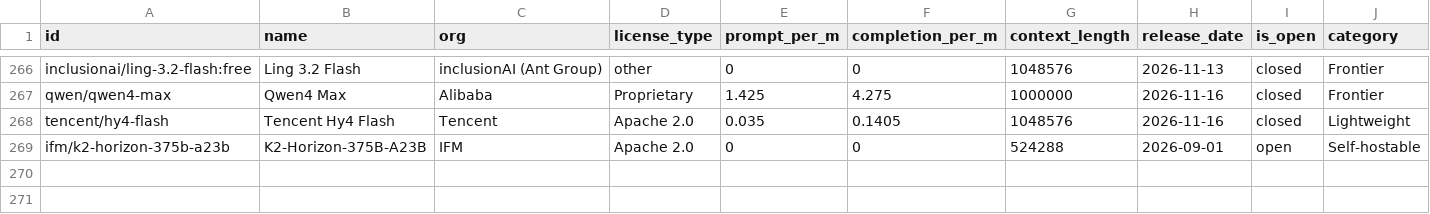
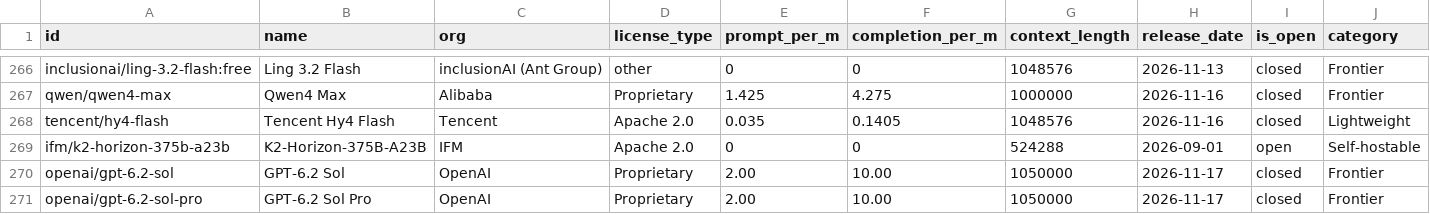
Before and after one commit to startakovsky/llm-model-tracker, a CSV file: models.csv, drawn as a sheet; only a part is shown, gaps mark what is left out; rows hold the shown columns only; the diff covers the shown part only; the diff names each change by its address in the sheet, - before the commit and + after, or states it on an @@ line.

```diff
--- a/models.csv
+++ b/models.csv
+row 270: openai/gpt-6.2-sol | GPT-6.2 Sol | OpenAI | Proprietary | 2.00 | 10.00 | 1050000 | 2026-11-17 | closed | Frontier
+row 271: openai/gpt-6.2-sol-pro | GPT-6.2 Sol Pro | OpenAI | Proprietary | 2.00 | 10.00 | 1050000 | 2026-11-17 | closed | Frontier
```
Also changed, not shown: 2 added rows and 19 edited cells elsewhere in this file, 7 other files.
